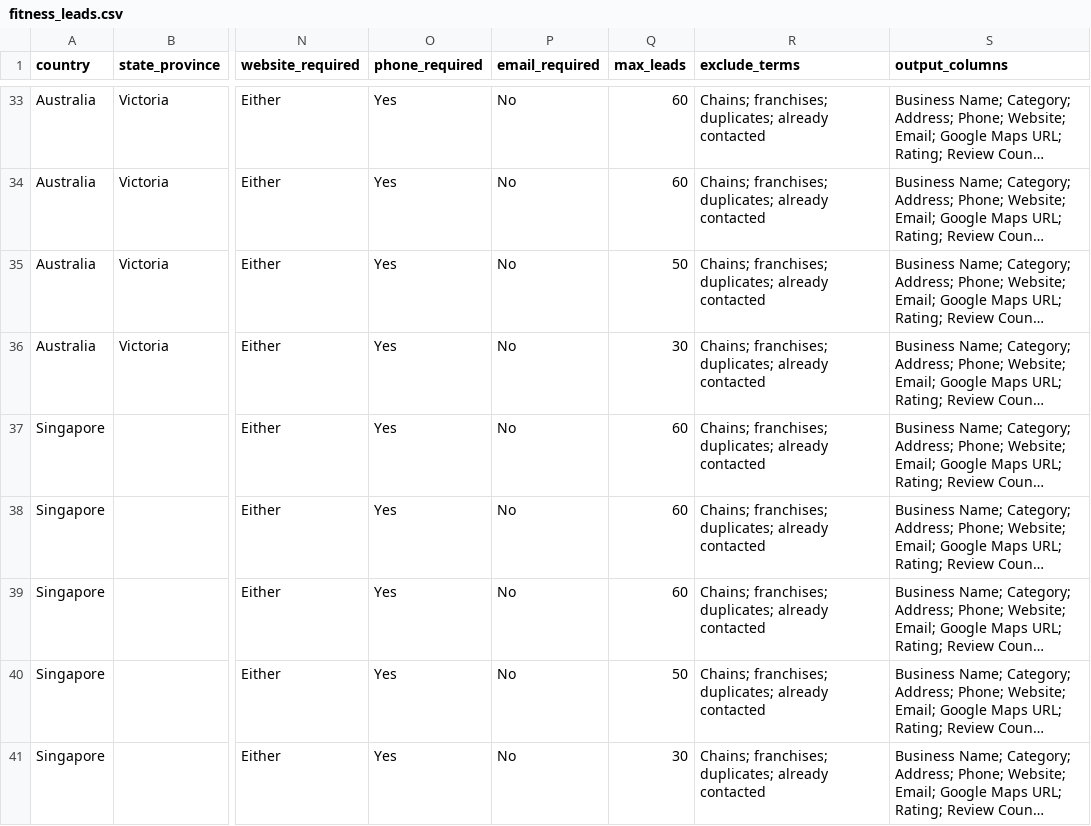
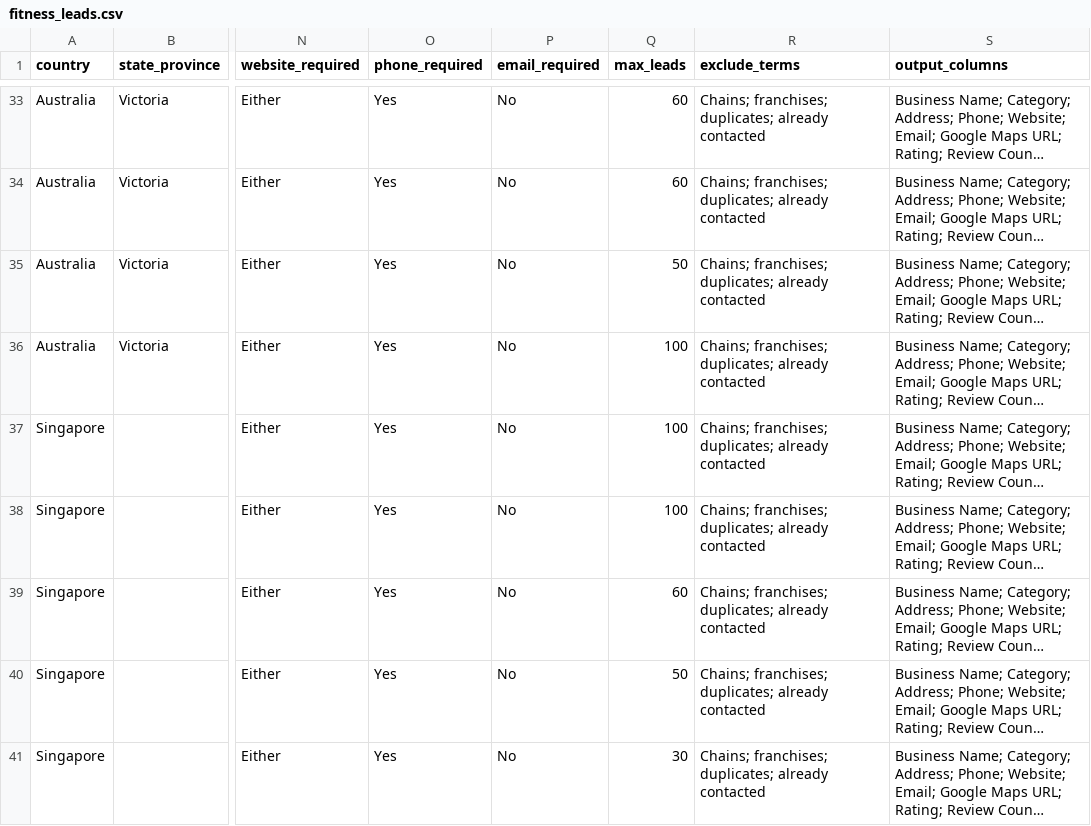
Before and after one commit to sanjay200k/Python_Lead_Generation, a CSV file: Main_project/lead scaping data/fitness_leads.csv, drawn as a sheet; only a part is shown, gaps mark what is left out; long unchanged cells end in …; the diff names each change by its address in the sheet, - before the commit and + after, or states it on an @@ line.

```diff
--- a/Main_project/lead scaping data/fitness_leads.csv
+++ b/Main_project/lead scaping data/fitness_leads.csv
-Q36 (max_leads): 30
+Q36 (max_leads): 100
-Q37:Q38 (max_leads): 60
+Q37:Q38 (max_leads): 100
```
Also changed, not shown: 20 other files.
